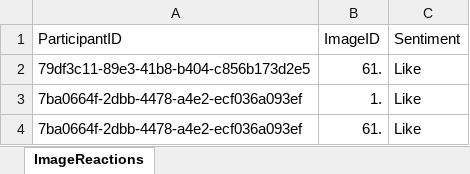
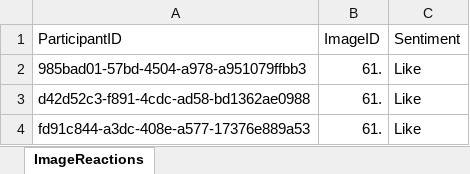
Before and after one commit to hellokamrul/OCEAN-Personality-Survey-NextJs, an Excel workbook: data/survey_images.xlsx, sheet ImageReactions, drawn as a sheet; values as stored, in another font and other column widths than the file's, no borders; the diff names each change by its address in the sheet, - before the commit and + after, or states it on an @@ line.

```diff
--- a/data/survey_images.xlsx (sheet ImageReactions)
+++ b/data/survey_images.xlsx (sheet ImageReactions)
-A2: 79df3c11-89e3-41b8-b404-c856b173d2e5
+A2: 985bad01-57bd-4504-a978-a951079ffbb3
-A3: 7ba0664f-2dbb-4478-a4e2-ecf036a093ef
+A3: d42d52c3-f891-4cdc-ad58-bd1362ae0988
-B3: 1.
+B3: 61.
-A4: 7ba0664f-2dbb-4478-a4e2-ecf036a093ef
+A4: fd91c844-a3dc-408e-a577-17376e889a53
```
Also changed, not shown: data/survey_participants.xlsx, 3 other files.
